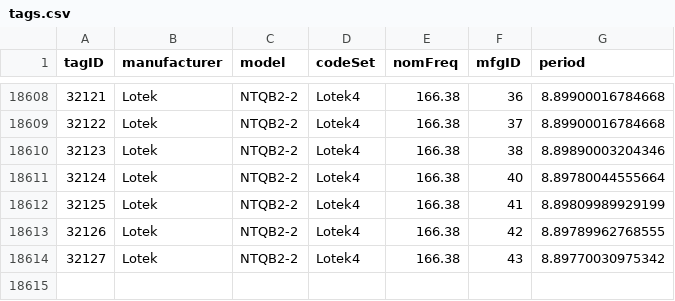
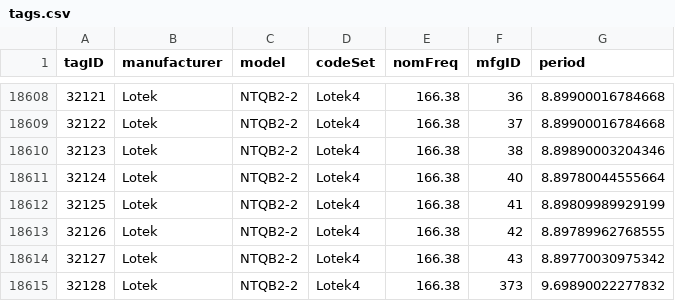
Before and after one commit to jbrzusto/motus-metadata-history, a CSV file: tags.csv, drawn as a sheet; only a part is shown, gaps mark what is left out.

```diff
--- a/tags.csv
+++ b/tags.csv
@@ -18614 +18614,2 @@
 32127,"Lotek","NTQB2-2","Lotek4",166.38,"43",8.89770030975342
+32128,"Lotek","NTQB2-2","Lotek4",166.38,"373",9.69890022277832
```
Also changed, not shown: tag_deployments.csv.
